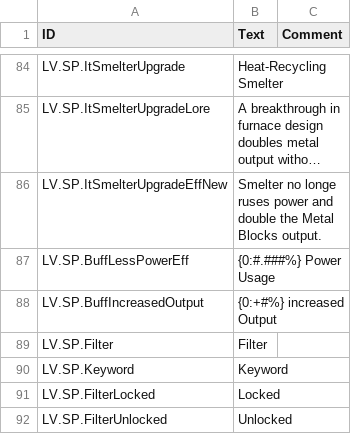
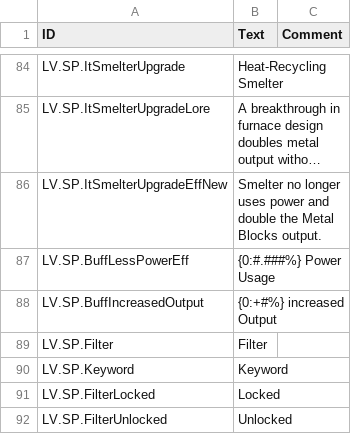
Before and after one commit to datvm/TimberbornMods, a CSV file: ScientificProjects/ScientificProjects/Localizations/enUS.csv, drawn as a sheet; only a part is shown, gaps mark what is left out; long unchanged cells end in …; the diff names each change by its address in the sheet, - before the commit and + after, or states it on an @@ line.

```diff
--- a/ScientificProjects/ScientificProjects/Localizations/enUS.csv
+++ b/ScientificProjects/ScientificProjects/Localizations/enUS.csv
-B86 (Text): Smelter no longe ruses power and…
+B86 (Text): Smelter no longer uses power and…
```
Also changed, not shown: 2 other files.
